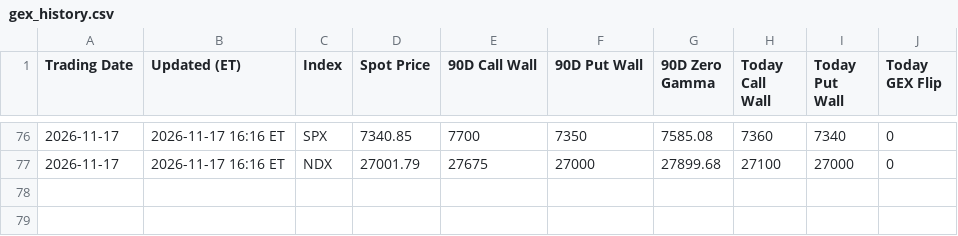
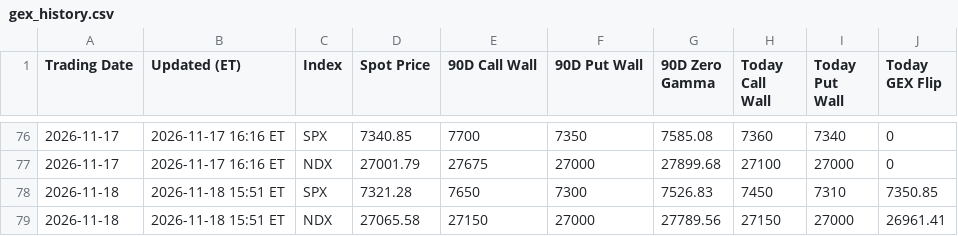
Before and after one commit to MaxMaseratii/gamma-levels, a CSV file: docs/gex_history.csv, drawn as a sheet; only a part is shown, gaps mark what is left out; the diff names each change by its address in the sheet, - before the commit and + after, or states it on an @@ line.

```diff
--- a/docs/gex_history.csv
+++ b/docs/gex_history.csv
+row 78: 2026-11-18 | 2026-11-18 15:51 ET | SPX | 7321.28 | 7650 | 7300 | 7526.83 | 7450 | 7310 | 7350.85
+row 79: 2026-11-18 | 2026-11-18 15:51 ET | NDX | 27065.58 | 27150 | 27000 | 27789.56 | 27150 | 27000 | 26961.41
```
Also changed, not shown: docs/latest_ES_90D_strike_detail.csv, docs/latest_NQ_90D_strike_detail.csv, 4 other files.
